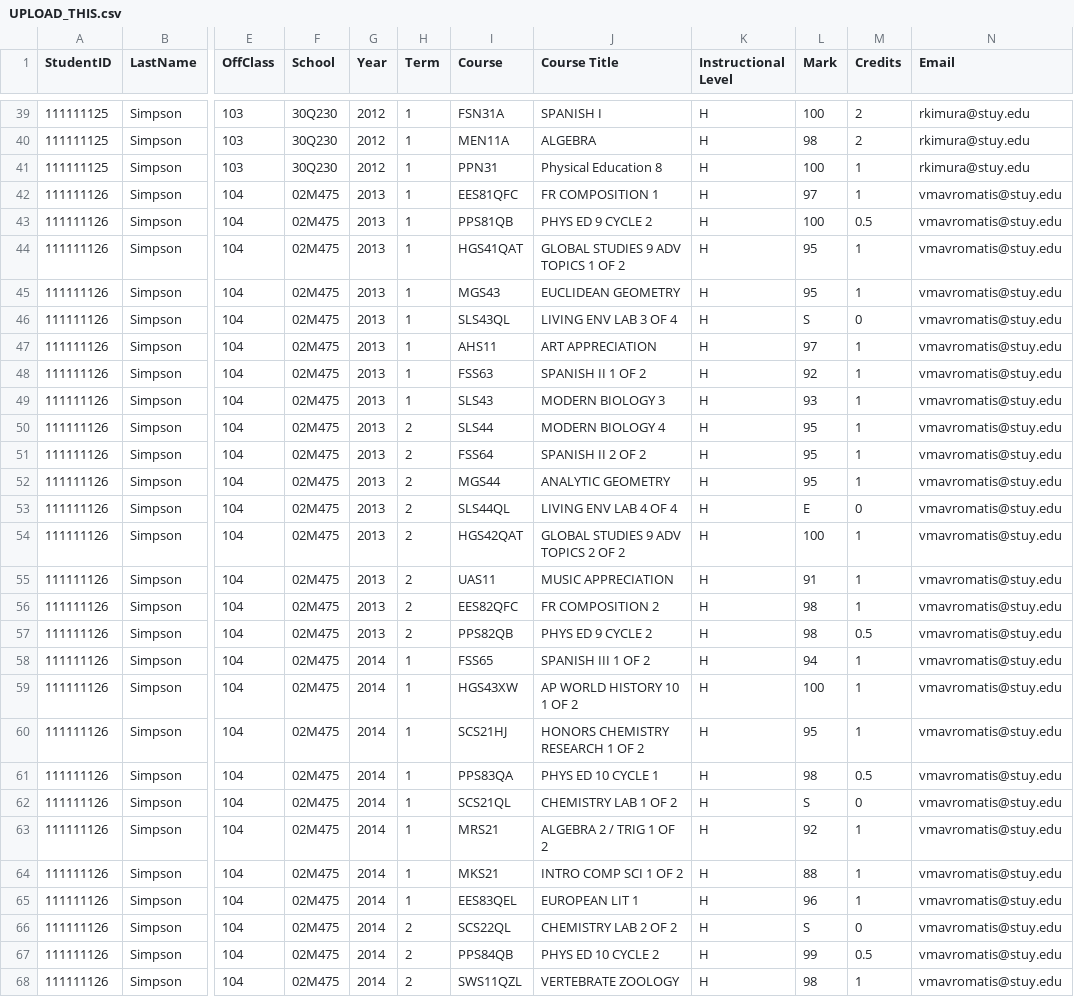
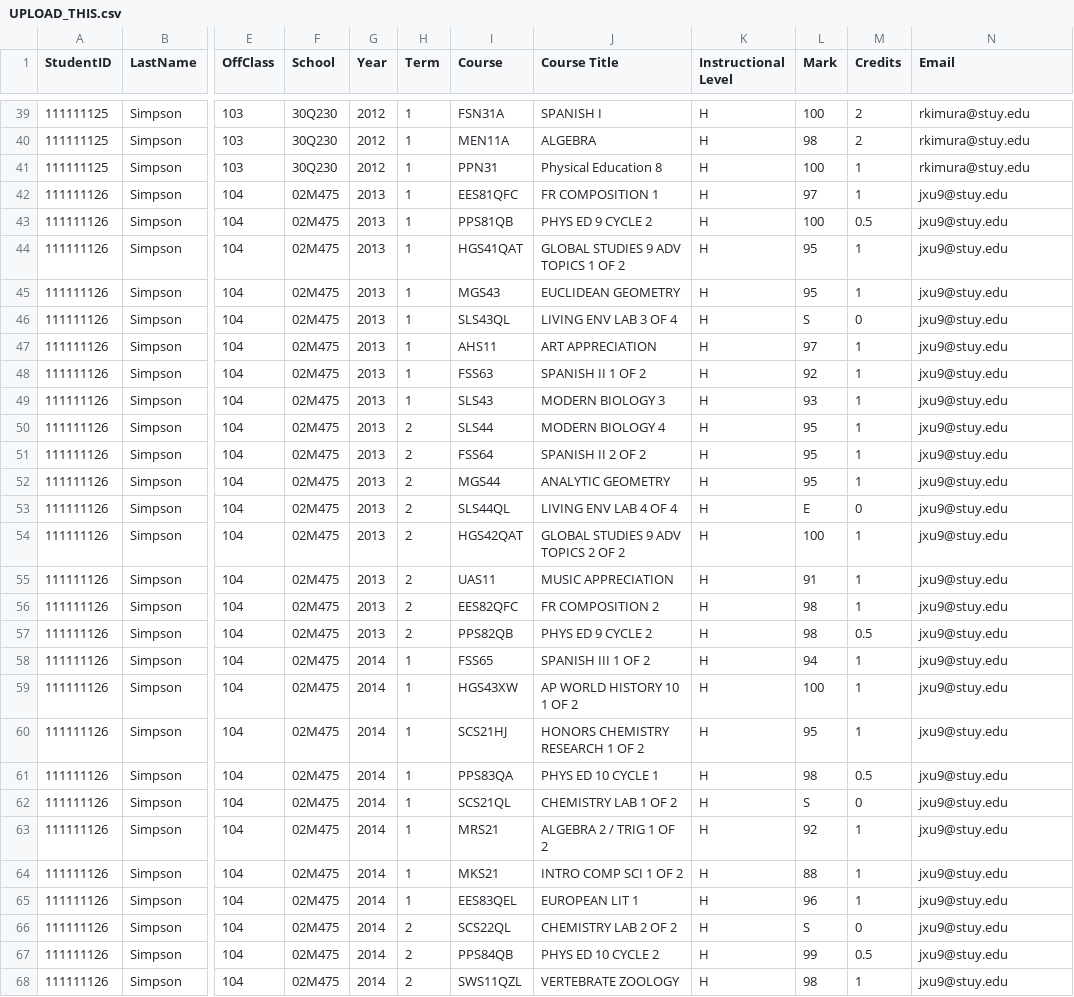
Before and after one commit to oreo21/TeamProhphit, a CSV file: UPLOAD_THIS.csv, drawn as a sheet; only a part is shown, gaps mark what is left out; the diff covers the shown part only; the diff names each change by its address in the sheet, - before the commit and + after, or states it on an @@ line.

Commit message:
upload files

```diff
--- a/UPLOAD_THIS.csv
+++ b/UPLOAD_THIS.csv
-N42:N68 (Email): vmavromatis@stuy.edu
+N42:N68 (Email): jxu9@stuy.edu
```
Also changed, not shown: 30 edited cells elsewhere in this file, 3 other files.
